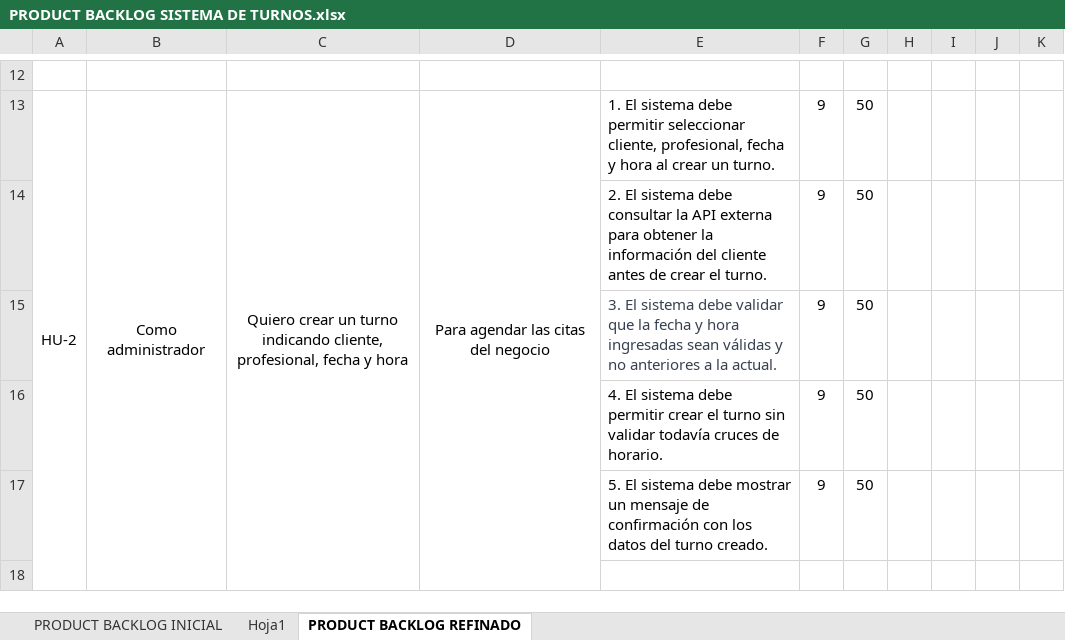
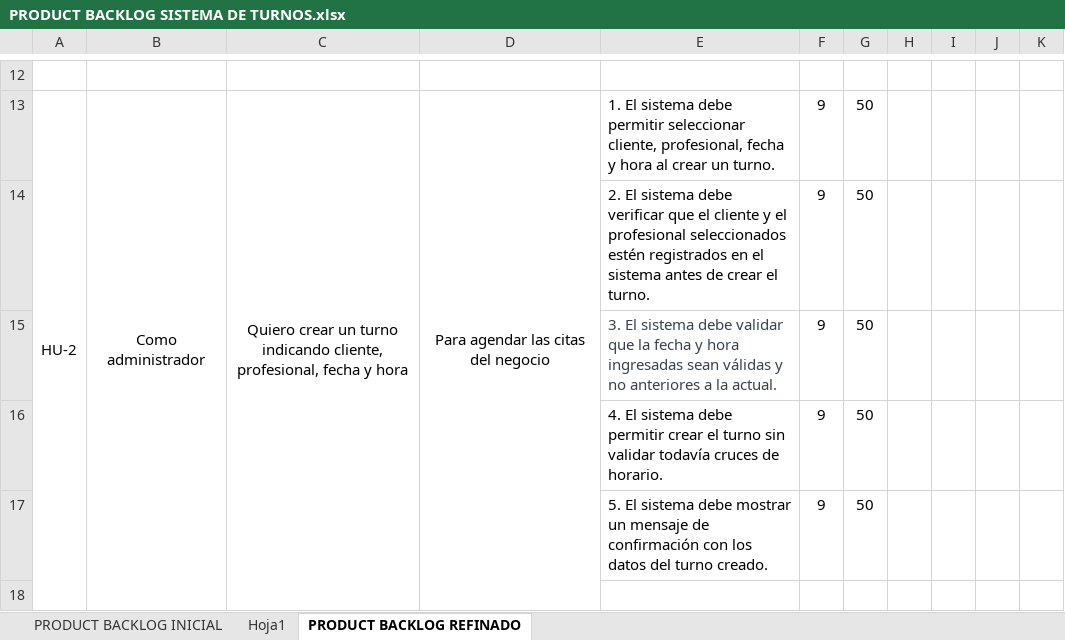
Before and after one commit to Jhorm4nnn/Chronos-Domain-Service, an Excel workbook: docs/PRODUCT BACKLOG SISTEMA DE TURNOS.xlsx, sheet PRODUCT BACKLOG REFINADO, drawn as a sheet; only a part is shown, gaps mark what is left out; values as stored, in another font and other column widths than the file's, no borders; the diff names each change by its address in the sheet, - before the commit and + after, or states it on an @@ line.

```diff
--- a/docs/PRODUCT BACKLOG SISTEMA DE TURNOS.xlsx (sheet PRODUCT BACKLOG REFINADO)
+++ b/docs/PRODUCT BACKLOG SISTEMA DE TURNOS.xlsx (sheet PRODUCT BACKLOG REFINADO)
-E14: …sistema debe consultar la API externa para obtener la información del cliente antes de…
+E14: …sistema debe verificar que el cliente y el profesional seleccionados estén registrados en el sistema antes de…
```
Also changed, not shown: sheet PRODUCT BACKLOG INICIAL.
